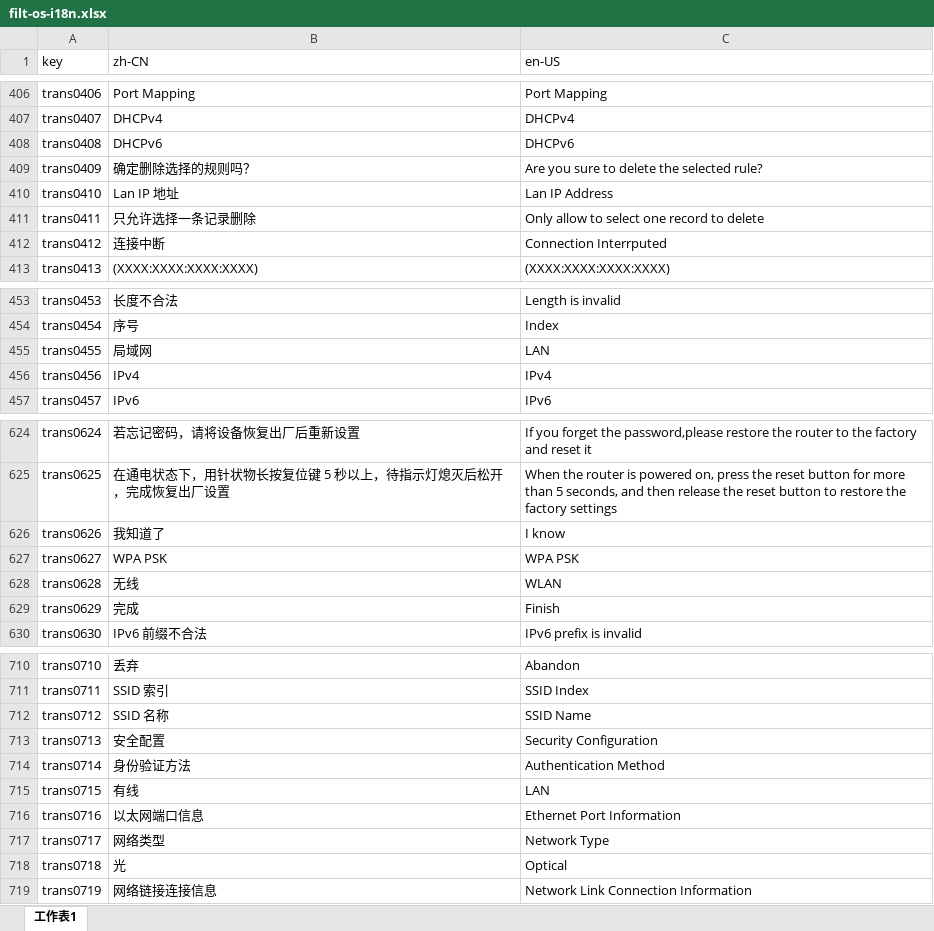
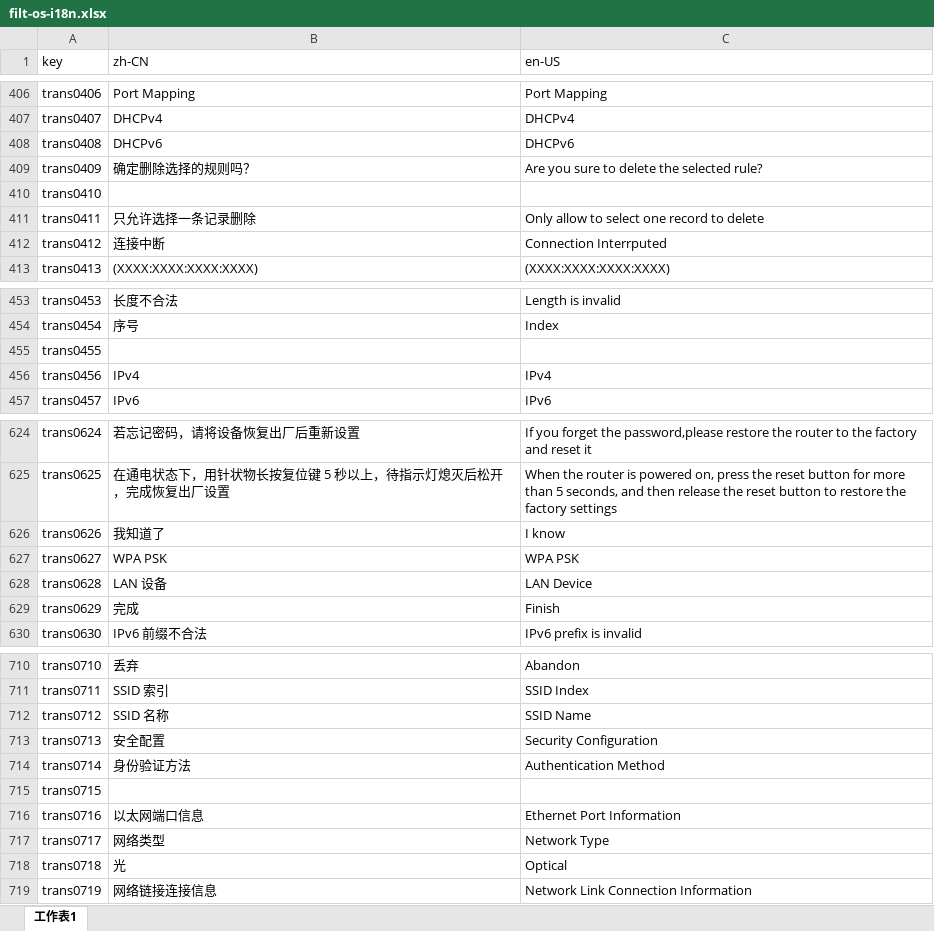
Before and after one commit to ytppp/fhtek-docs, an Excel workbook: filt-os-i18n.xlsx, sheet 工作表1, drawn as a sheet; only a part is shown, gaps mark what is left out; values as stored, in another font and other column widths than the file's, no borders; the diff covers the shown part only; the diff names each change by its address in the sheet, - before the commit and + after, or states it on an @@ line.

```diff
--- a/filt-os-i18n.xlsx (sheet 工作表1)
+++ b/filt-os-i18n.xlsx (sheet 工作表1)
-B410 (zh-CN): Lan IP 地址
+B410 (zh-CN): (empty)
-C410 (en-US): Lan IP Address
+C410 (en-US): (empty)
-B455 (zh-CN): 局域网
+B455 (zh-CN): (empty)
-C455 (en-US): LAN
+C455 (en-US): (empty)
-B628 (zh-CN): 无线
+B628 (zh-CN): LAN 设备
-C628 (en-US): WLAN
+C628 (en-US): LAN Device
-B715 (zh-CN): 有线
+B715 (zh-CN): (empty)
-C715 (en-US): LAN
+C715 (en-US): (empty)
```
Also changed, not shown: 18 edited cells elsewhere in this sheet, 2 other files.
